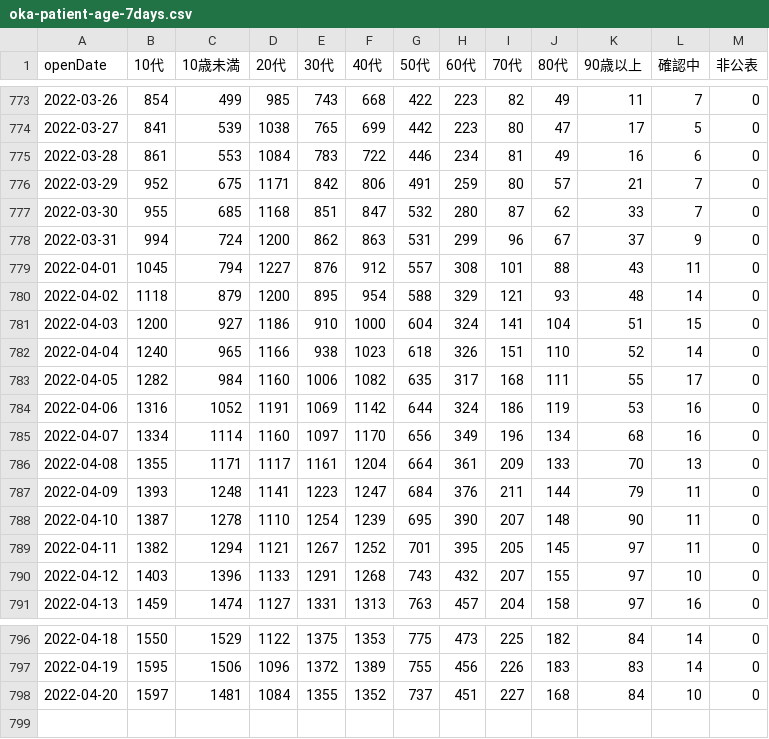
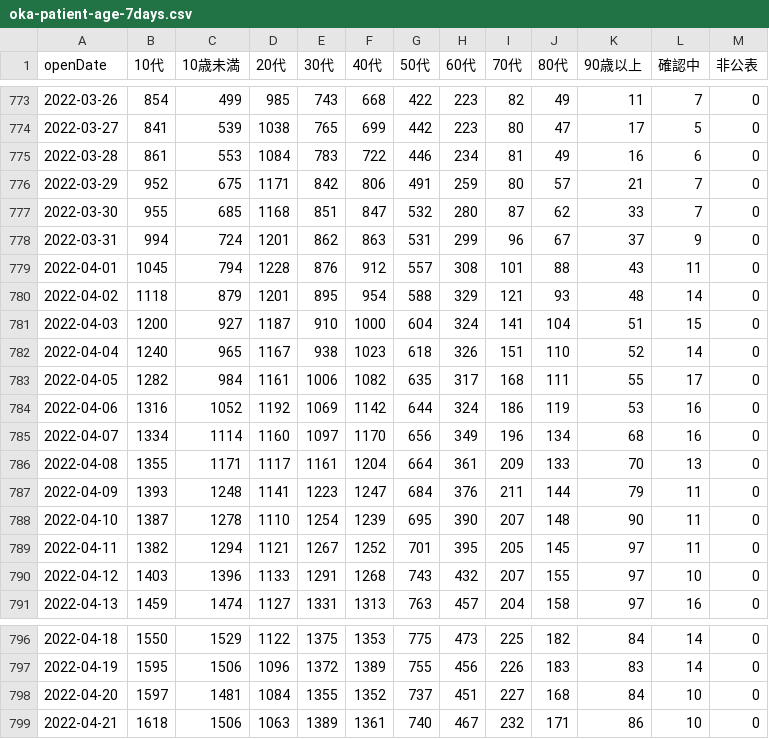
Before and after one commit to t-ube/parser-covid19-oka-summary, a CSV file: data/oka-patient-age-7days.csv, drawn as a sheet; only a part is shown, gaps mark what is left out.

```diff
--- a/data/oka-patient-age-7days.csv
+++ b/data/oka-patient-age-7days.csv
@@ -777,9 +777,9 @@
 2022-03-30,955,685,1168,851,847,532,280,87,62,33,7,0
-2022-03-31,994,724,1200,862,863,531,299,96,67,37,9,0
-2022-04-01,1045,794,1227,876,912,557,308,101,88,43,11,0
-2022-04-02,1118,879,1200,895,954,588,329,121,93,48,14,0
-2022-04-03,1200,927,1186,910,1000,604,324,141,104,51,15,0
-2022-04-04,1240,965,1166,938,1023,618,326,151,110,52,14,0
-2022-04-05,1282,984,1160,1006,1082,635,317,168,111,55,17,0
-2022-04-06,1316,1052,1191,1069,1142,644,324,186,119,53,16,0
+2022-03-31,994,724,1201,862,863,531,299,96,67,37,9,0
+2022-04-01,1045,794,1228,876,912,557,308,101,88,43,11,0
+2022-04-02,1118,879,1201,895,954,588,329,121,93,48,14,0
+2022-04-03,1200,927,1187,910,1000,604,324,141,104,51,15,0
+2022-04-04,1240,965,1167,938,1023,618,326,151,110,52,14,0
+2022-04-05,1282,984,1161,1006,1082,635,317,168,111,55,17,0
+2022-04-06,1316,1052,1192,1069,1142,644,324,186,119,53,16,0
 2022-04-07,1334,1114,1160,1097,1170,656,349,196,134,68,16,0
@@ -798 +798,2 @@
 2022-04-20,1597,1481,1084,1355,1352,737,451,227,168,84,10,0
+2022-04-21,1618,1506,1063,1389,1361,740,467,232,171,86,10,0
```
Also changed, not shown: data/area-patient-7days.csv, data/area-patient-daily.csv, 30 other files.
